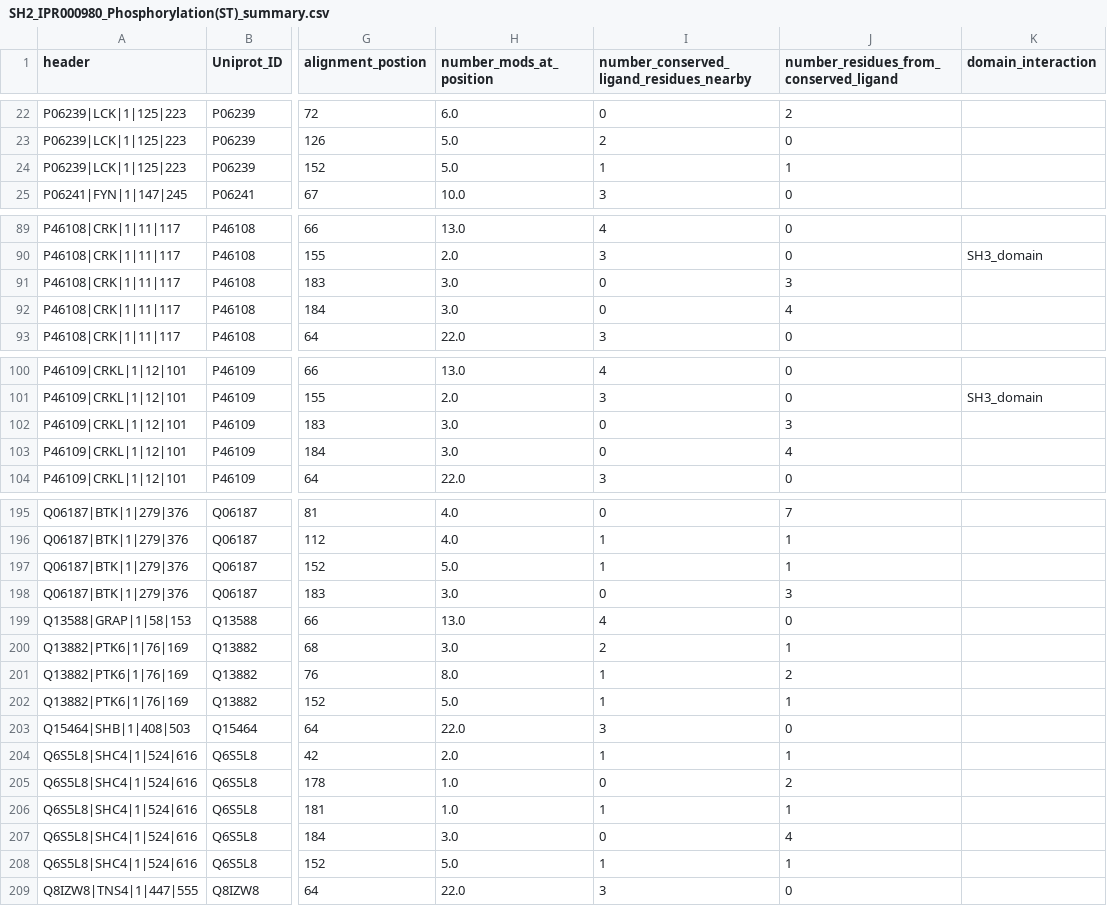
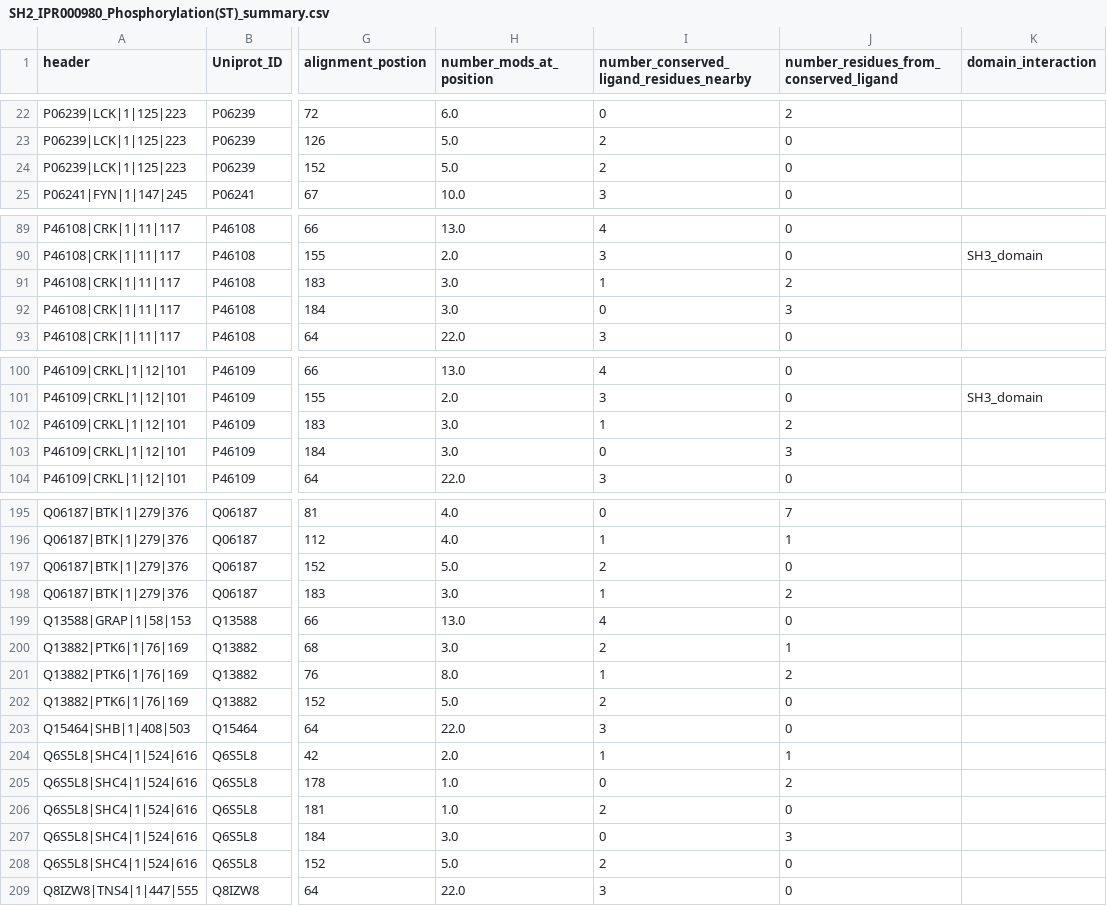
Before and after one commit to NaegleLab/SH2_contact_analysis, a CSV file: Data/Reports/SH2_IPR000980_Phosphorylation(ST)_summary.csv, drawn as a sheet; only a part is shown, gaps mark what is left out; the diff covers the shown part only; the diff names each change by its address in the sheet, - before the commit and + after, or states it on an @@ line.

```diff
--- a/Data/Reports/SH2_IPR000980_Phosphorylation(ST)_summary.csv
+++ b/Data/Reports/SH2_IPR000980_Phosphorylation(ST)_summary.csv
-I24: 1
+I24: 2
-J24: 1
+J24: 0
-I91: 0
+I91: 1
-J91: 3
+J91: 2
-J92: 4
+J92: 3
-I102: 0
+I102: 1
-J102: 3
+J102: 2
-J103: 4
+J103: 3
-I197: 1
+I197: 2
-J197: 1
+J197: 0
-I198: 0
+I198: 1
-J198: 3
+J198: 2
-I202: 1
+I202: 2
-J202: 1
+J202: 0
-I206: 1
+I206: 2
-J206: 1
+J206: 0
-J207: 4
+J207: 3
-I208: 1
+I208: 2
-J208: 1
+J208: 0
```
Also changed, not shown: 5 edited cells elsewhere in this file, Data/Reports/SH2_IPR000980_N6-acetyllysine_summary.csv, Data/Reports/SH2_IPR000980_Phosphoserine_summary.csv, 4 other files.
